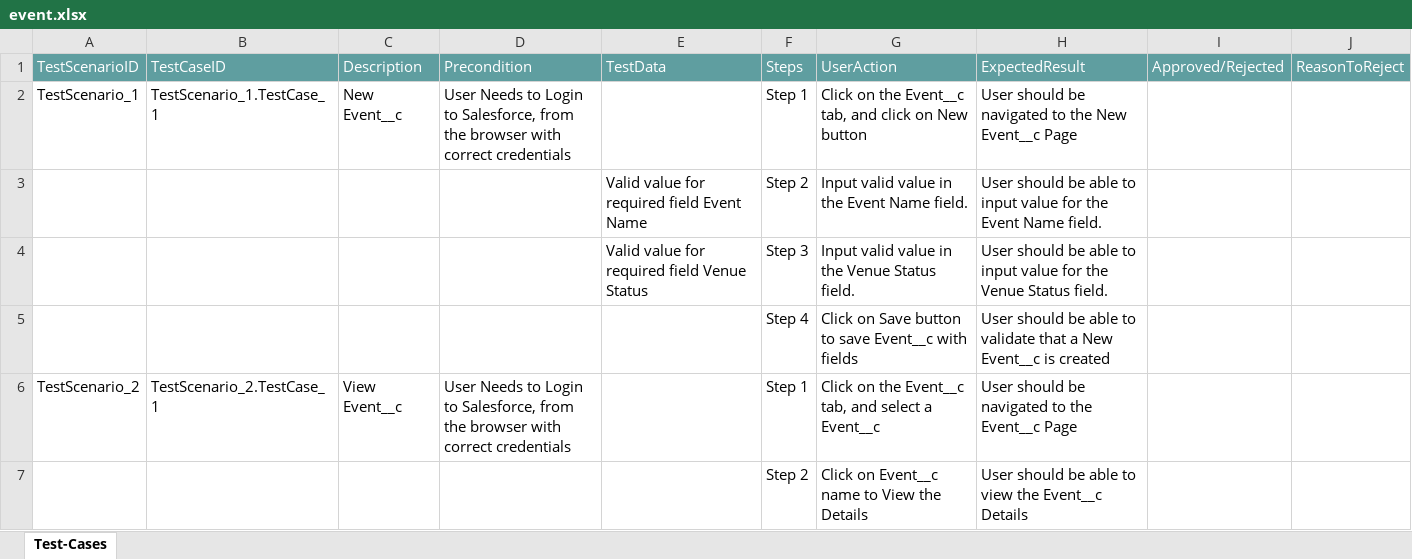
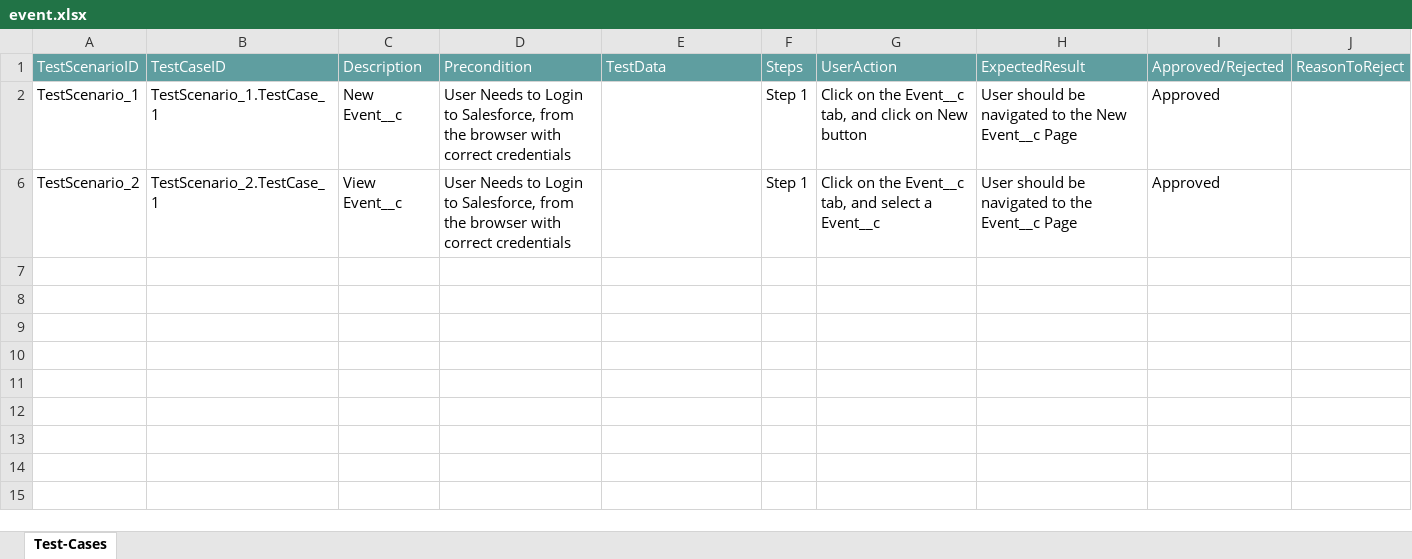
Before and after one commit to ShaikMohamedIrfan/customsapp, an Excel workbook: event.xlsx, sheet Test-Cases, drawn as a sheet; values as stored, in another font and other column widths than the file's, no borders; table styles not drawn; the diff names each change by its address in the sheet, - before the commit and + after, or states it on an @@ line.

Commit message:
Add files via upload

```diff
--- a/event.xlsx (sheet Test-Cases)
+++ b/event.xlsx (sheet Test-Cases)
-I2: (empty)
+I2: Approved
@@ row 3 hidden:  |  |  |  | Valid value for required field Event Name | Step 2 | Input valid value in the Event Name field. | User should be able to input value for the Event Name field. @@
@@ row 4 hidden:  |  |  |  | Valid value for required field Venue Status | Step 3 | Input valid value in the Venue Status field. | User should be able to input value for the Venue Status field. @@
@@ row 5 hidden:  |  |  |  |  | Step 4 | Click on Save button to save Event__c with fields | User should be able to validate that a New Event__c is created @@
-I6: (empty)
+I6: Approved
@@ row 7 hidden:  |  |  |  |  | Step 2 | Click on Event__c name to View the Details | User should be able to view the Event__c Details @@
```
